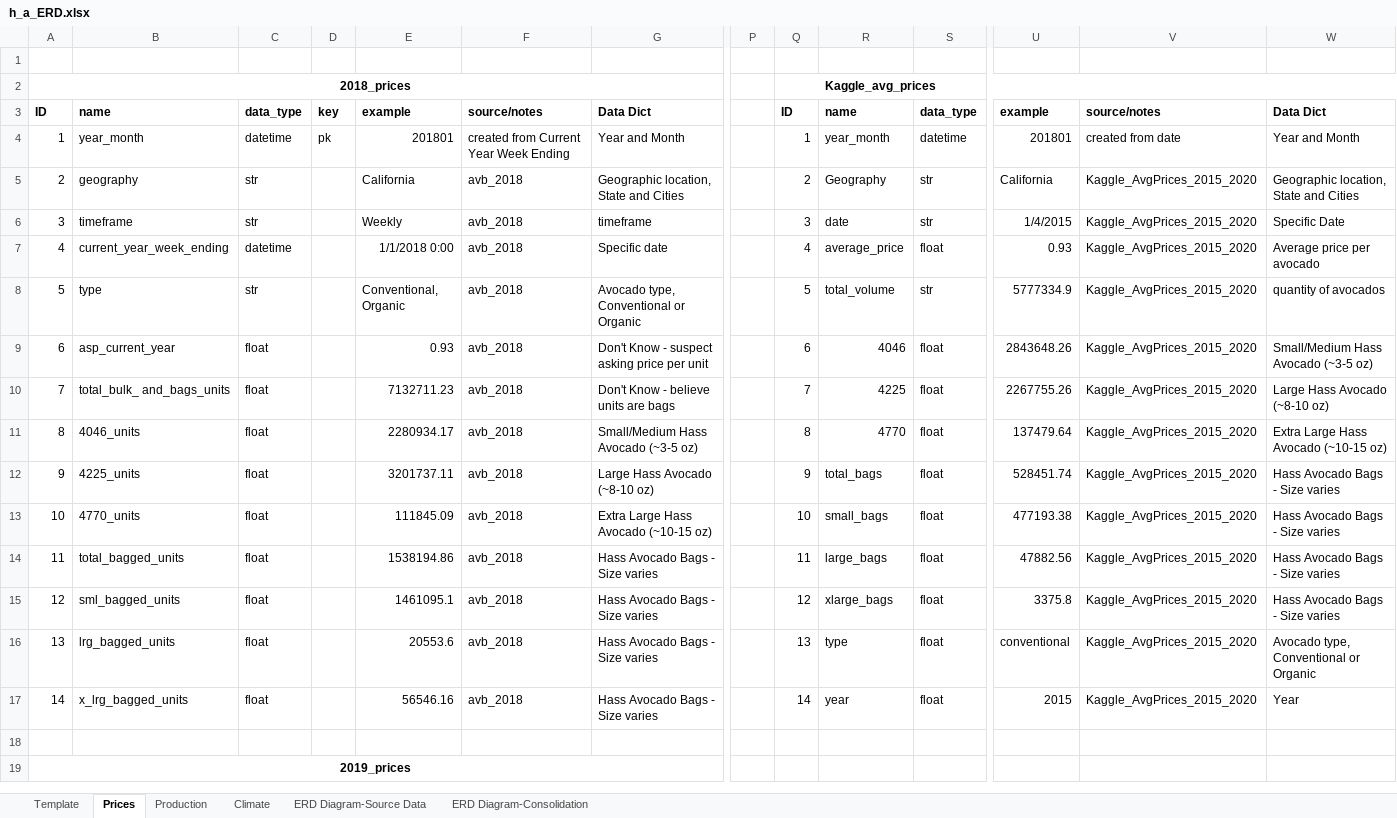
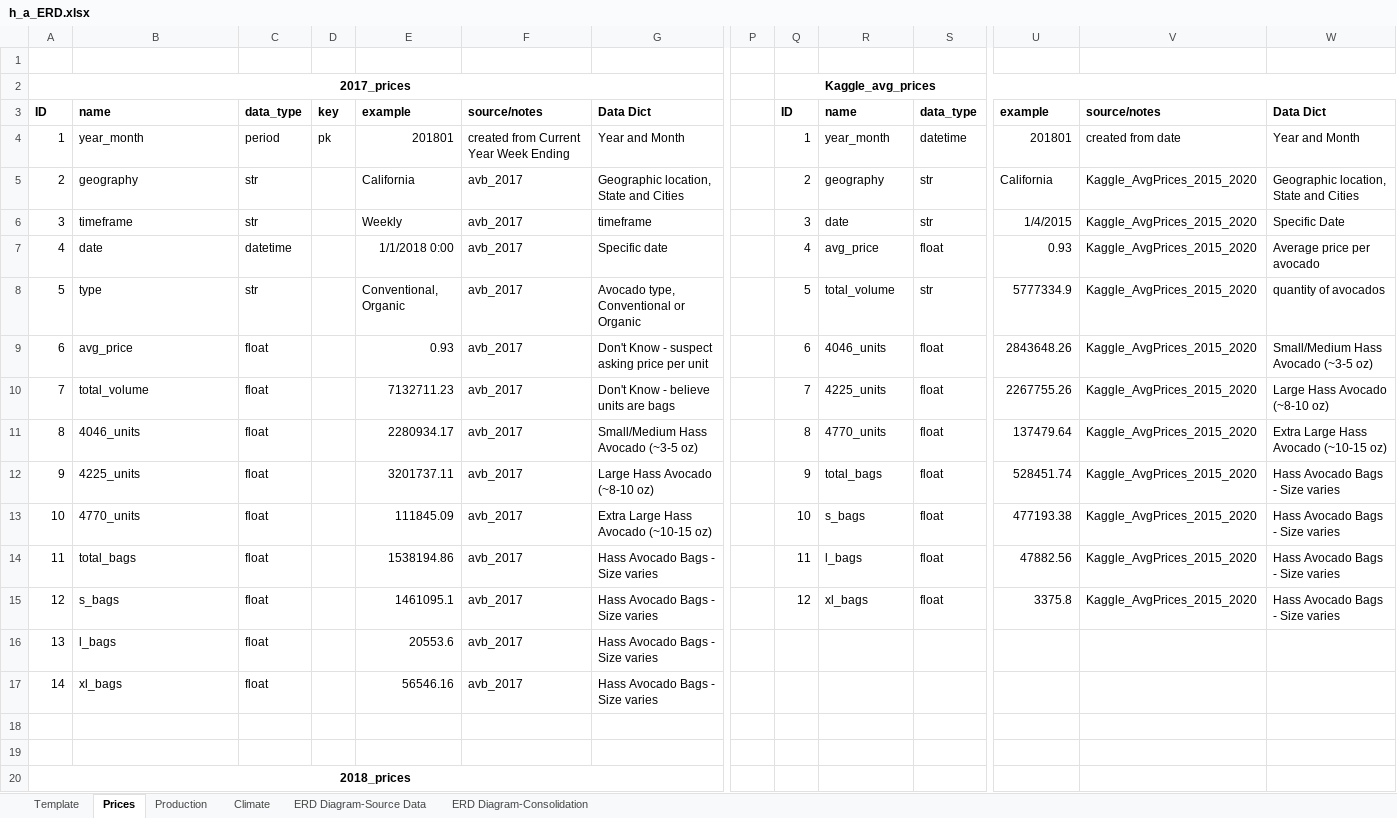
Before and after one commit to davidmcbee/Health_and_Avocados, an Excel workbook: ERD/h_a_ERD.xlsx, sheet Prices, drawn as a sheet; only a part is shown, gaps mark what is left out; values as stored, in another font and other column widths than the file's, no borders; removed rows and columns are numbered as before the commit, all else as after; rows hold the shown columns only; the diff covers the shown part only; the diff names each change by its address in the sheet, - before the commit and + after, or states it on an @@ line.

```diff
--- a/ERD/h_a_ERD.xlsx (sheet Prices)
+++ b/ERD/h_a_ERD.xlsx (sheet Prices)
-A2: 2018_prices
+A2: 2017_prices
-C4: datetime
+C4: period
-F5:F17: avb_2018
+F5:F17: avb_2017
-R5: Geography
+R5: geography
-B7: current_year_week_ending
+B7: date
-R7: average_price
+R7: avg_price
-B9: asp_current_year
+B9: avg_price
-R9: 4046
+R9: 4046_units
-B10: total_bulk_ and_bags_units
+B10: total_volume
-R10: 4225
+R10: 4225_units
-R11: 4770
+R11: 4770_units
-R13: small_bags
+R13: s_bags
-B14: total_bagged_units
+B14: total_bags
-R14: large_bags
+R14: l_bags
-B15: sml_bagged_units
+B15: s_bags
-R15: xlarge_bags
+R15: xl_bags
-B16: lrg_bagged_units
+B16: l_bags
-Q16: 13
+Q16: (empty)
-R16: type
+R16: (empty)
-S16:S17: float
+S16:S17: (empty)
-U16: conventional
+U16: (empty)
-V16:V17: Kaggle_AvgPrices_2015_2020
+V16:V17: (empty)
-W16: Avocado type, Conventional or Organic
+W16: (empty)
-B17: x_lrg_bagged_units
+B17: xl_bags
-Q17: 14
+Q17: (empty)
-R17: year
+R17: (empty)
-U17: 2015
+U17: (empty)
-W17: Year
+W17: (empty)
-A19: 2019_prices
+A19: (empty)
-A19:G19 merged
+row 20: 2018_prices
```
Also changed, not shown: 5 added rows, 6 removed rows, 256 edited cells, cell formats and merged cells elsewhere in this sheet, sheet ERD Diagram-Source Data, sheet ERD Diagram-Consolidation, charts or pictures.
